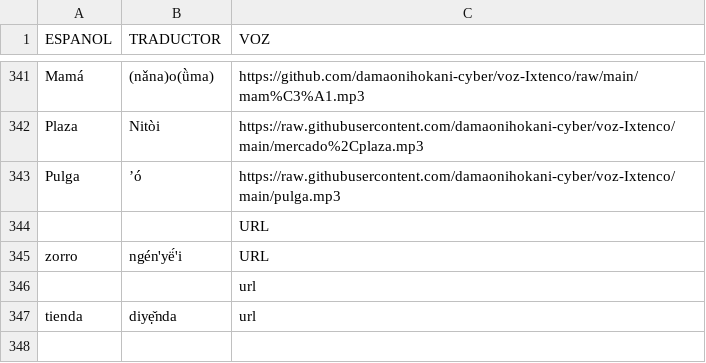
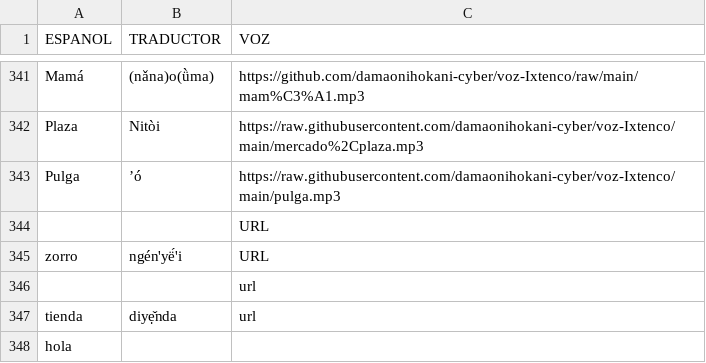
Before and after one commit to damaonihokani-cyber/diccionario, a CSV file: yum.csv, drawn as a sheet; only a part is shown, gaps mark what is left out.

Commit message:
Actualización con BOM UTF-8 para Ñaño Otomí - 2026-03-24T18:08:10.942Z

```diff
--- a/yum.csv
+++ b/yum.csv
@@ -347 +347,2 @@ zorro	ngén'yë́'i	URL
 tienda	diyẹ̌nda	url
+hola		
```
